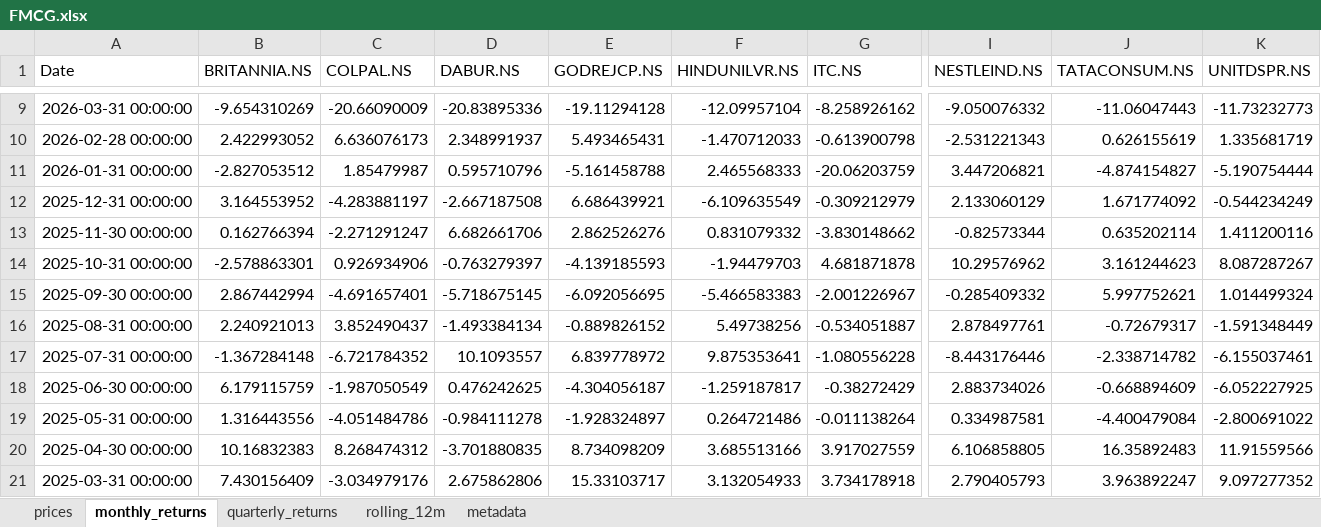
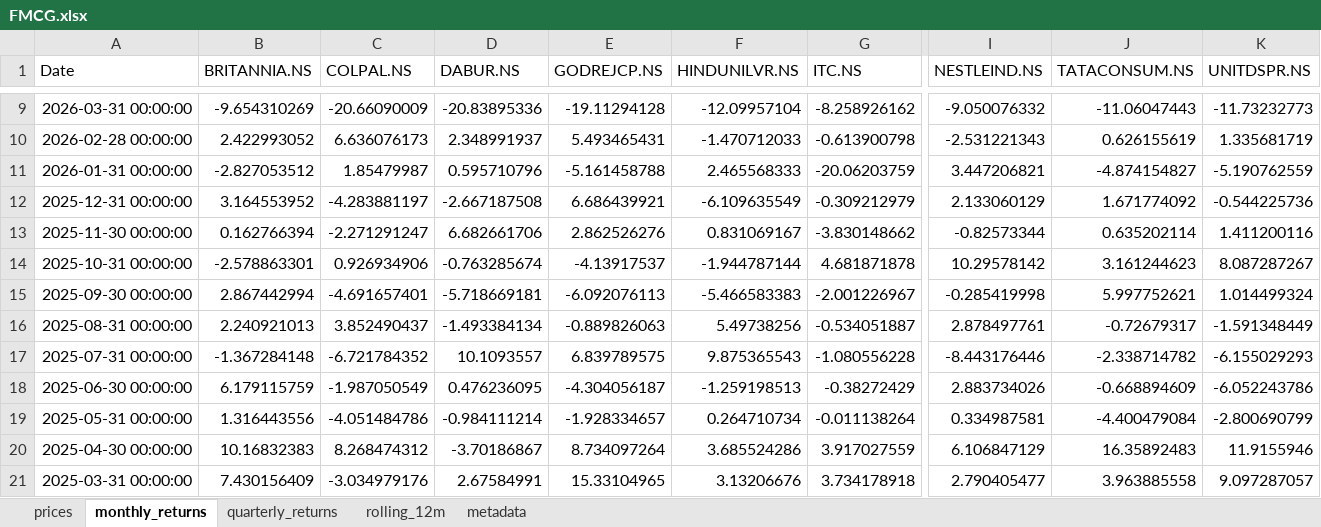
Before and after one commit to rahulshirke7951/stock-sector-dashboard, an Excel workbook: dashboards/FMCG.xlsx, sheet monthly_returns, drawn as a sheet; only a part is shown, gaps mark what is left out; values as stored, in another font and other column widths than the file's, no borders; conditional formats not drawn; the diff covers the shown part only; the diff names each change by its address in the sheet, - before the commit and + after, or states it on an @@ line.

```diff
--- a/dashboards/FMCG.xlsx (sheet monthly_returns)
+++ b/dashboards/FMCG.xlsx (sheet monthly_returns)
-K11 (UNITDSPR.NS): -5.190754444
+K11 (UNITDSPR.NS): -5.190762559
-K12 (UNITDSPR.NS): -0.544234249
+K12 (UNITDSPR.NS): -0.544225736
-F13 (HINDUNILVR.NS): 0.831079332
+F13 (HINDUNILVR.NS): 0.831069167
-D14 (DABUR.NS): -0.763279397
+D14 (DABUR.NS): -0.763285674
-E14 (GODREJCP.NS): -4.139185593
+E14 (GODREJCP.NS): -4.13917537
-F14 (HINDUNILVR.NS): -1.94479703
+F14 (HINDUNILVR.NS): -1.944787144
-I14 (NESTLEIND.NS): 10.29576962
+I14 (NESTLEIND.NS): 10.29578142
-D15 (DABUR.NS): -5.718675145
+D15 (DABUR.NS): -5.718669181
-E15 (GODREJCP.NS): -6.092056695
+E15 (GODREJCP.NS): -6.092076113
-I15 (NESTLEIND.NS): -0.285409332
+I15 (NESTLEIND.NS): -0.285419998
-E16 (GODREJCP.NS): -0.889826152
+E16 (GODREJCP.NS): -0.889826063
-E17 (GODREJCP.NS): 6.839778972
+E17 (GODREJCP.NS): 6.839789575
-F17 (HINDUNILVR.NS): 9.875353641
+F17 (HINDUNILVR.NS): 9.875365543
-K17 (UNITDSPR.NS): -6.155037461
+K17 (UNITDSPR.NS): -6.155029293
-D18 (DABUR.NS): 0.476242625
+D18 (DABUR.NS): 0.476236095
-F18 (HINDUNILVR.NS): -1.259187817
+F18 (HINDUNILVR.NS): -1.259198513
-K18 (UNITDSPR.NS): -6.052227925
+K18 (UNITDSPR.NS): -6.052243786
-D19 (DABUR.NS): -0.984111278
+D19 (DABUR.NS): -0.984111214
-E19 (GODREJCP.NS): -1.928324897
+E19 (GODREJCP.NS): -1.928334657
-F19 (HINDUNILVR.NS): 0.264721486
+F19 (HINDUNILVR.NS): 0.264710734
-K19 (UNITDSPR.NS): -2.800691022
+K19 (UNITDSPR.NS): -2.800690799
-D20 (DABUR.NS): -3.701880835
+D20 (DABUR.NS): -3.70186867
-E20 (GODREJCP.NS): 8.734098209
+E20 (GODREJCP.NS): 8.734097264
-F20 (HINDUNILVR.NS): 3.685513166
+F20 (HINDUNILVR.NS): 3.685524286
-I20 (NESTLEIND.NS): 6.106858805
+I20 (NESTLEIND.NS): 6.106847129
-K20 (UNITDSPR.NS): 11.91559566
+K20 (UNITDSPR.NS): 11.9155946
-D21 (DABUR.NS): 2.675862806
+D21 (DABUR.NS): 2.67584991
-E21 (GODREJCP.NS): 15.33103717
+E21 (GODREJCP.NS): 15.33104965
-F21 (HINDUNILVR.NS): 3.132054933
+F21 (HINDUNILVR.NS): 3.13206676
-I21 (NESTLEIND.NS): 2.790405793
+I21 (NESTLEIND.NS): 2.790405477
-J21 (TATACONSUM.NS): 3.963892247
+J21 (TATACONSUM.NS): 3.963885558
-K21 (UNITDSPR.NS): 9.097277352
+K21 (UNITDSPR.NS): 9.097287057
```
Also changed, not shown: 289 edited cells elsewhere in this sheet, sheet rolling_12m, sheet prices, sheet quarterly_returns, dashboards/Bajaj Group.xlsx, dashboards/Banking.xlsx, 12 other files.
